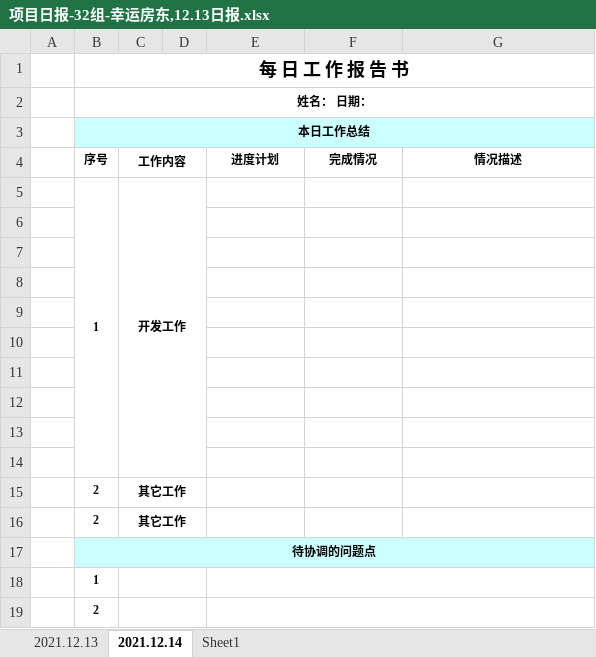
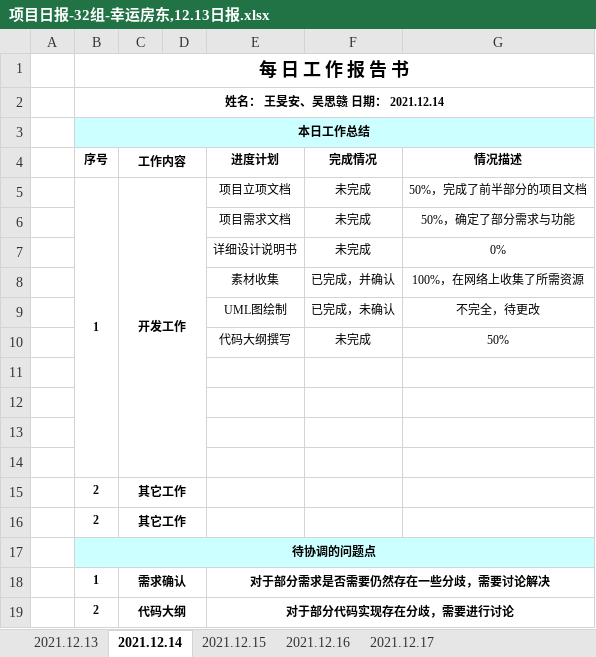
Before and after one commit to WangMinan/LuckyHost, an Excel workbook: 工作文档/06 小组日报/项目日报-32组-幸运房东,12.13日报.xlsx, sheet 2021.12.14, drawn as a sheet; values as stored, in another font and other column widths than the file's, no borders; removed rows and columns are numbered as before the commit, all else as after; the diff names each change by its address in the sheet, - before the commit and + after, or states it on an @@ line.

```diff
--- a/工作文档/06 小组日报/项目日报-32组-幸运房东,12.13日报.xlsx (sheet 2021.12.14)
+++ b/工作文档/06 小组日报/项目日报-32组-幸运房东,12.13日报.xlsx (sheet 2021.12.14)
-sheet tab: Sheet1
+sheet tab: 2021.12.16
+sheet tab: 2021.12.15
+sheet tab: 2021.12.17
-B2 (序号): 姓名： 日期：
+B2 (序号): 姓名： 王旻安、吴思赣 日期： 2021.12.14
-row 5:  | 1 | 开发工作
-row 5: (empty)
+row 5:  | 1 | 开发工作 |  | 项目立项文档 | 未完成 | 50%，完成了前半部分的项目文档
+B5:B14 merged
+C5:D14 merged
-row 6: (empty)
+row 6:  |  |  |  | 项目需求文档 | 未完成 | 50%，确定了部分需求与功能
-row 7: (empty)
+row 7:  |  |  |  | 详细设计说明书 | 未完成 | 0%
-row 8: (empty)
+row 8:  |  |  |  | 素材收集 | 已完成，并确认 | 100%，在网络上收集了所需资源
-row 9: (empty)
+row 9:  |  |  |  | UML图绘制 | 已完成，未确认 | 不完全，待更改
+row 10:  |  |  |  | 代码大纲撰写 | 未完成 | 50%
-row 18:  | 1
-row 19:  | 2
+row 18:  | 1 | 需求确认 |  | 对于部分需求是否需要仍然存在一些分歧，需要讨论解决
+row 19:  | 2 | 代码大纲 |  | 对于部分代码实现存在分歧，需要进行讨论
```
Also changed, not shown: sheet 2021.12.13, sheet 2021.12.16, charts or pictures.
